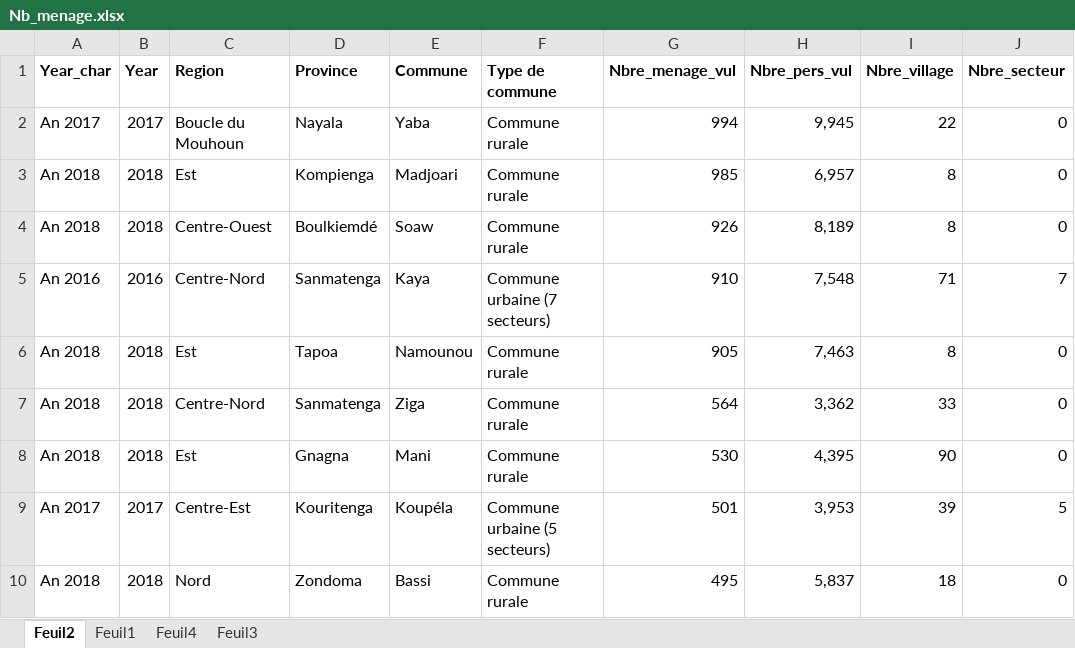
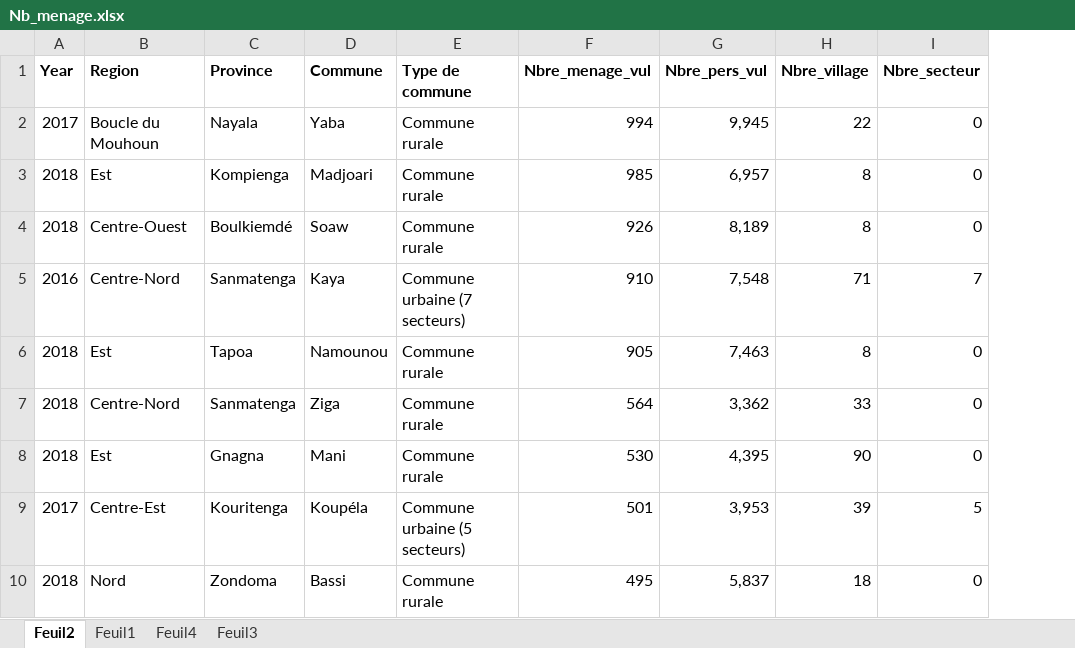
Before and after one commit to ericaepiphanie/Carte, an Excel workbook: Nb_menage.xlsx, sheet Feuil2, drawn as a sheet; only a part is shown; values as stored, in another font and other column widths than the file's, no borders; the diff names each change by its address in the sheet, - before the commit and + after, or states it on an @@ line.

Commit message:
Add files via upload

```diff
--- a/Nb_menage.xlsx (sheet Feuil2)
+++ b/Nb_menage.xlsx (sheet Feuil2)
-column A (Year_char), rows 2-10: An 2017 | An 2018 | An 2018 | An 2016 | An 2018 | An 2018 | An 2018 | An 2017 | An 2018
```
